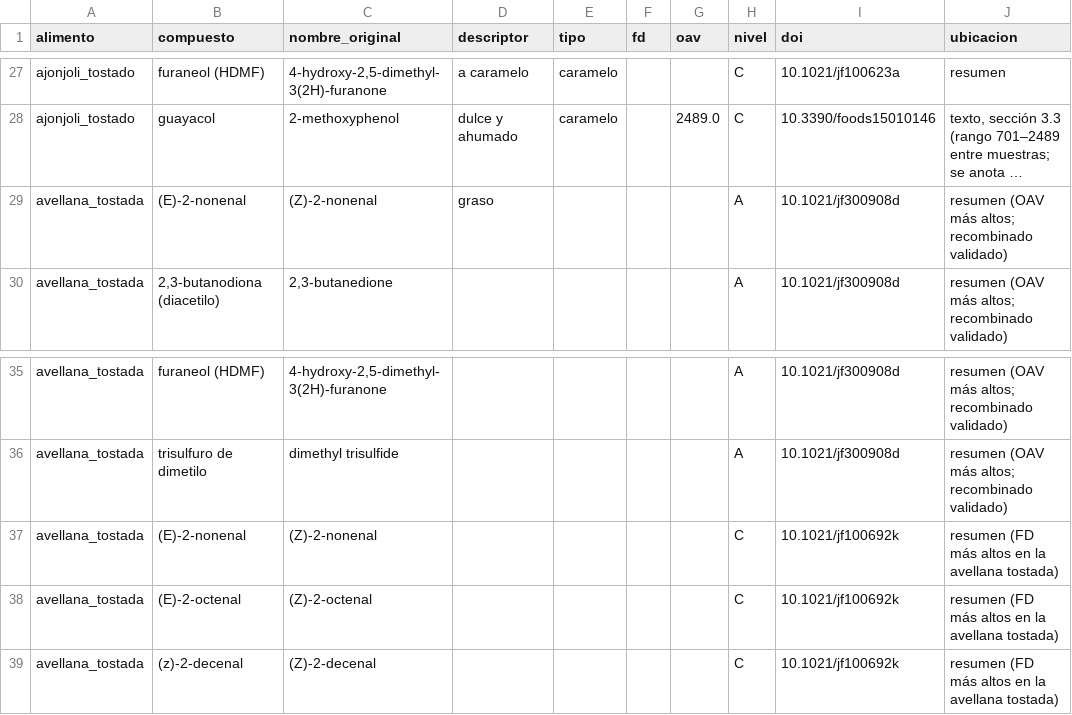
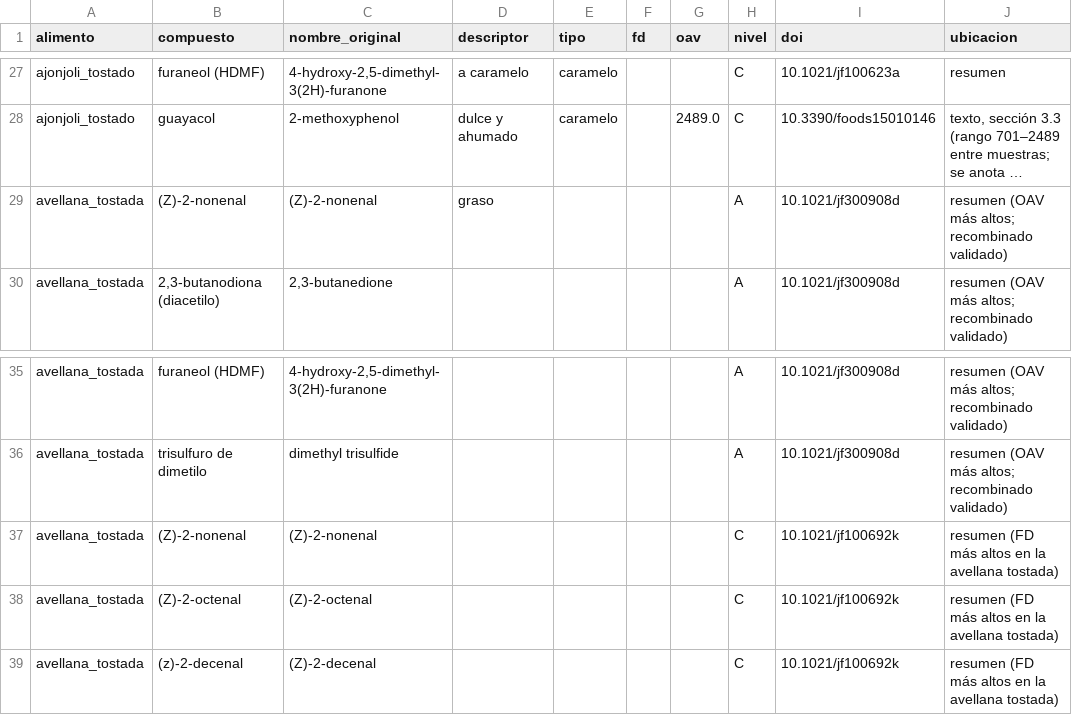
Before and after one commit to Melari1593/bookskills, a CSV file: odorantes-db/datos/odorantes.csv, drawn as a sheet; only a part is shown, gaps mark what is left out; long unchanged cells end in …; the diff names each change by its address in the sheet, - before the commit and + after, or states it on an @@ line.

```diff
--- a/odorantes-db/datos/odorantes.csv
+++ b/odorantes-db/datos/odorantes.csv
-B29 (compuesto): (E)-2-nonenal
+B29 (compuesto): (Z)-2-nonenal
-B37 (compuesto): (E)-2-nonenal
+B37 (compuesto): (Z)-2-nonenal
-B38 (compuesto): (E)-2-octenal
+B38 (compuesto): (Z)-2-octenal
```
Also changed, not shown: 3 other files.
